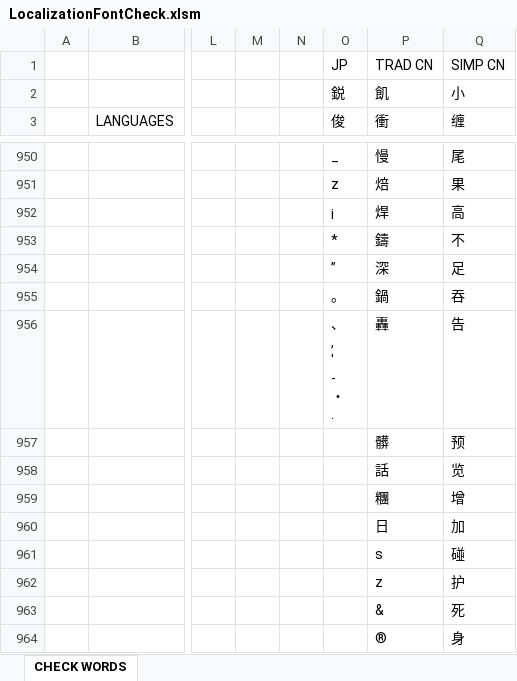
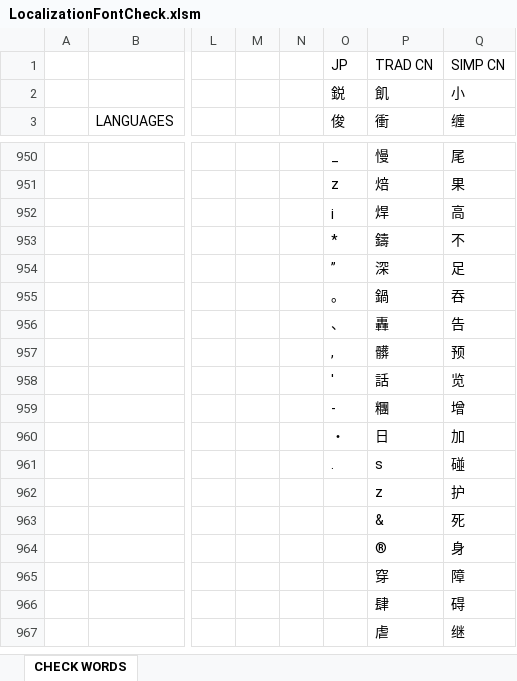
Before and after one commit to nam27062002/hello, an Excel workbook: Docs/Progression/LocalizationFontCheck.xlsm, sheet CHECK WORDS, drawn as a sheet; only a part is shown, gaps mark what is left out; the shorter side is filled out with more unchanged rows; values as stored, in another font and other column widths than the file's, no borders; conditional formats and table styles not drawn; ↵ is a line break in a cell; the diff covers the shown part only; the diff names each change by its address in the sheet, - before the commit and + after, or states it on an @@ line.

```diff
--- a/Docs/Progression/LocalizationFontCheck.xlsm (sheet CHECK WORDS)
+++ b/Docs/Progression/LocalizationFontCheck.xlsm (sheet CHECK WORDS)
-O956 (俊): 、 ↵ , ↵ ' ↵ - ↵ ・ ↵ .
+O956 (俊): 、
-O957 (俊): (empty)
+O957 (俊): ,
-O958 (俊): (empty)
+O958 (俊): '
-O959 (俊): (empty)
+O959 (俊): -
-O960 (俊): (empty)
+O960 (俊): ・
-O961 (俊): (empty)
+O961 (俊): .
```
Also changed, not shown: 81 edited cells elsewhere in this sheet.
